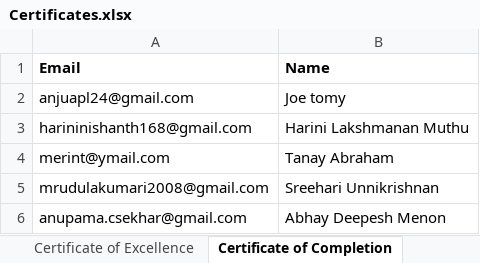
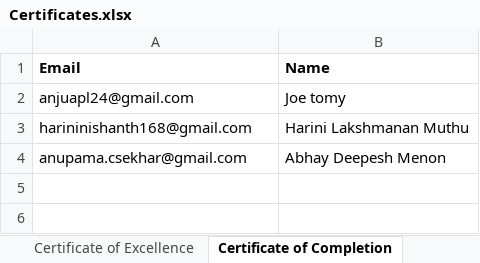
Before and after one commit to pranshh/financial-literacy-giftedworld, an Excel workbook: Certificates.xlsx, sheet Certificate of Completion, drawn as a sheet; values as stored, in another font and other column widths than the file's, no borders; the diff names each change by its address in the sheet, - before the commit and + after, or states it on an @@ line.

```diff
--- a/Certificates.xlsx (sheet Certificate of Completion)
+++ b/Certificates.xlsx (sheet Certificate of Completion)
-row 4: merint@ymail.com | Tanay Abraham
-row 5: mrudulakumari2008@gmail.com | Sreehari Unnikrishnan
```
Also changed, not shown: sheet Certificates, sheet Certificate of Outstanding, sheet Certificate of Excellence, formulas that keep their value, 1 other file.
